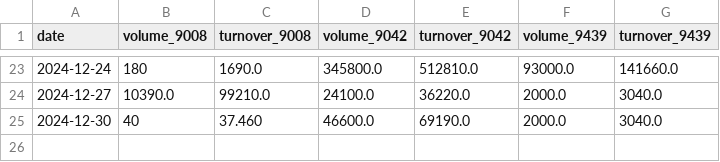
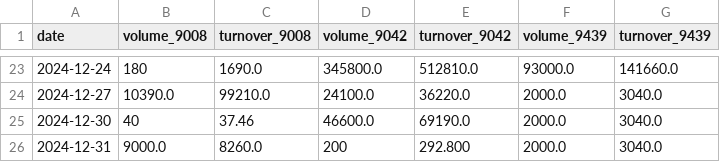
Before and after one commit to Starlight0901/HKEX-AUM-Price-Automation, a CSV file: volume_turnover_aum_data.csv, drawn as a sheet; only a part is shown, gaps mark what is left out.

```diff
--- a/volume_turnover_aum_data.csv
+++ b/volume_turnover_aum_data.csv
@@ -24,2 +24,3 @@ date,volume_9008,turnover_9008,volume_9042,turnover_9042,volume_9439,turnover_94
 2024-12-27,10390.0,99210.0,24100.0,36220.0,2000.0,3040.0
-2024-12-30,40,37.460,46600.0,69190.0,2000.0,3040.0
+2024-12-30,40,37.46,46600.0,69190.0,2000.0,3040.0
+2024-12-31,9000.0,8260.0,200,292.800,2000.0,3040.0
```
